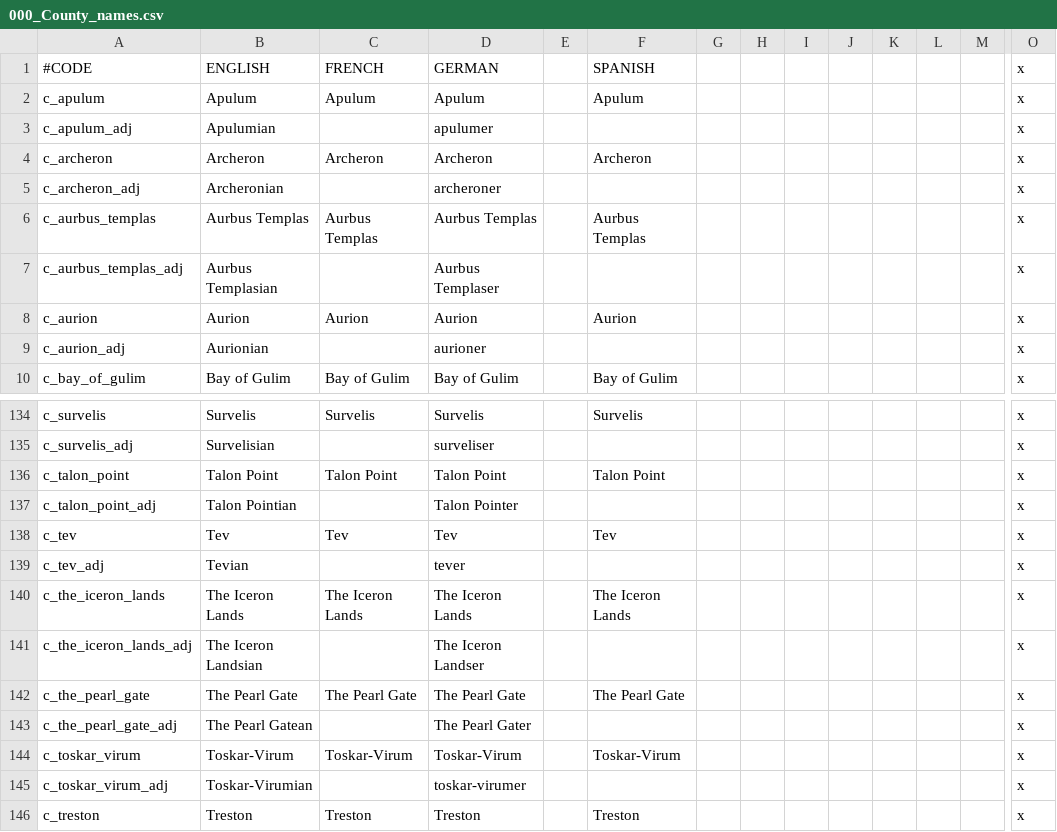
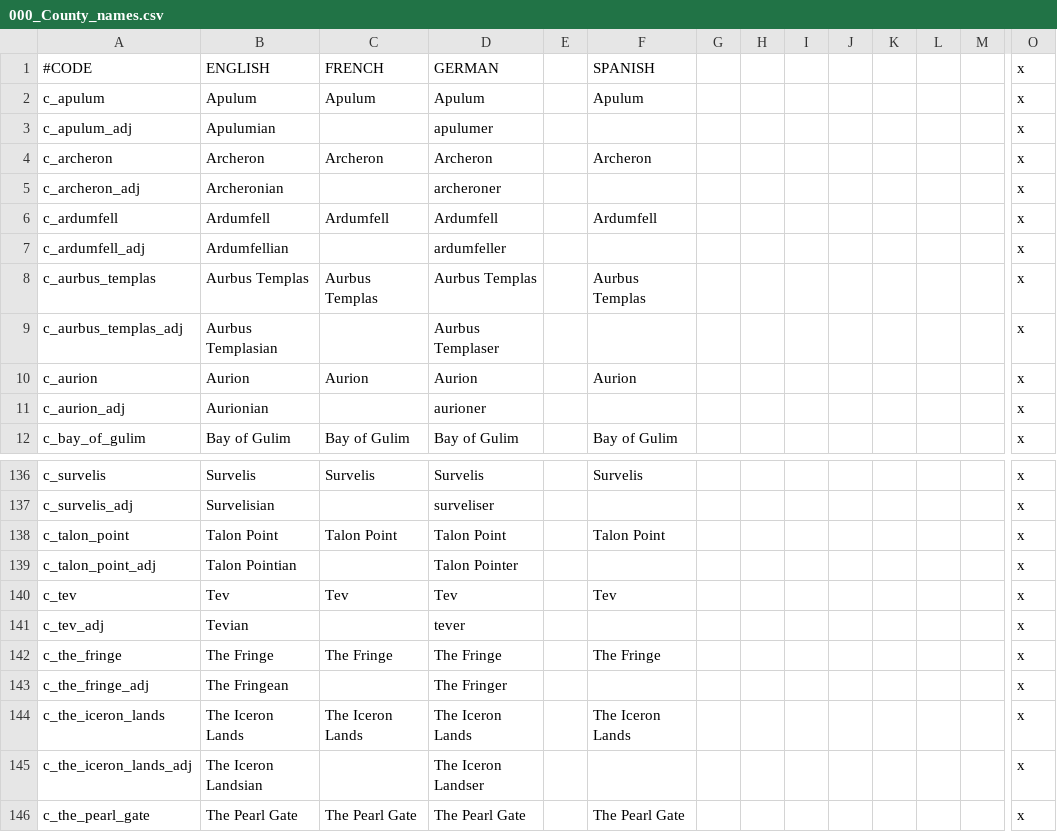
Before and after one commit to Shadeoses/blood_dragons_feast, a CSV file: Blood_Dragons_Feast/localisation/000_County_names.csv, drawn as a sheet; only a part is shown, gaps mark what is left out; the shorter side is filled out with more unchanged rows; rows hold the shown columns only; the diff names each change by its address in the sheet, - before the commit and + after, or states it on an @@ line.

```diff
--- a/Blood_Dragons_Feast/localisation/000_County_names.csv
+++ b/Blood_Dragons_Feast/localisation/000_County_names.csv
+row 6: c_ardumfell | Ardumfell | Ardumfell | Ardumfell |  | Ardumfell |  |  |  |  |  |  |  | x
+row 7: c_ardumfell_adj | Ardumfellian |  | ardumfeller |  |  |  |  |  |  |  |  |  | x
+row 142: c_the_fringe | The Fringe | The Fringe | The Fringe |  | The Fringe |  |  |  |  |  |  |  | x
+row 143: c_the_fringe_adj | The Fringean |  | The Fringer |  |  |  |  |  |  |  |  |  | x
```
Also changed, not shown: Blood_Dragons_Feast/localisation/000_Barony_names.csv, Blood_Dragons_Feast/localisation/000_Province_names.csv, 17 other files.
